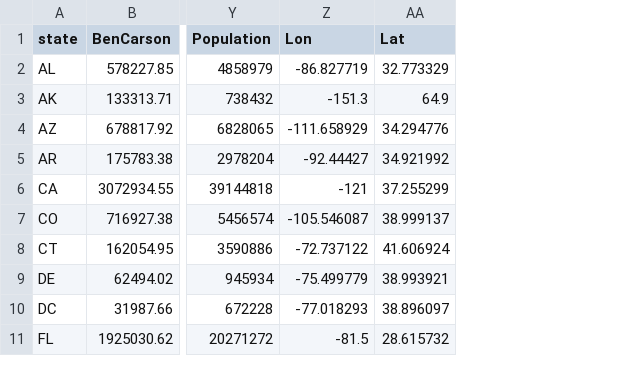
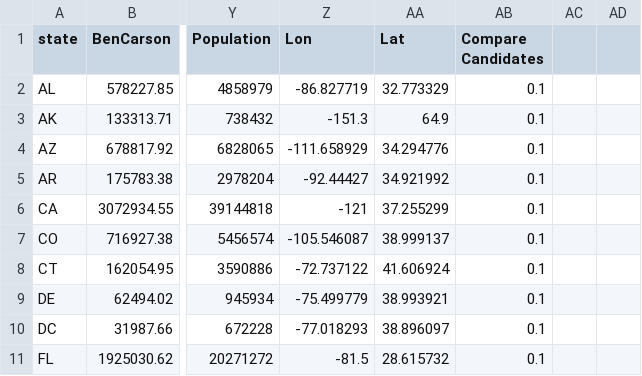
Before and after one commit to geog575-spring2016/campaign-contributions, a CSV file: data/total_contributions_percandidate_perstate.csv, drawn as a sheet; only a part is shown, gaps mark what is left out; the diff names each change by its address in the sheet, - before the commit and + after, or states it on an @@ line.

```diff
--- a/data/total_contributions_percandidate_perstate.csv
+++ b/data/total_contributions_percandidate_perstate.csv
+column AB (Compare Candidates), rows 2-11: all 0.1
+column AC, empty
+column AD, empty
```
Also changed, not shown: 1 other file.
